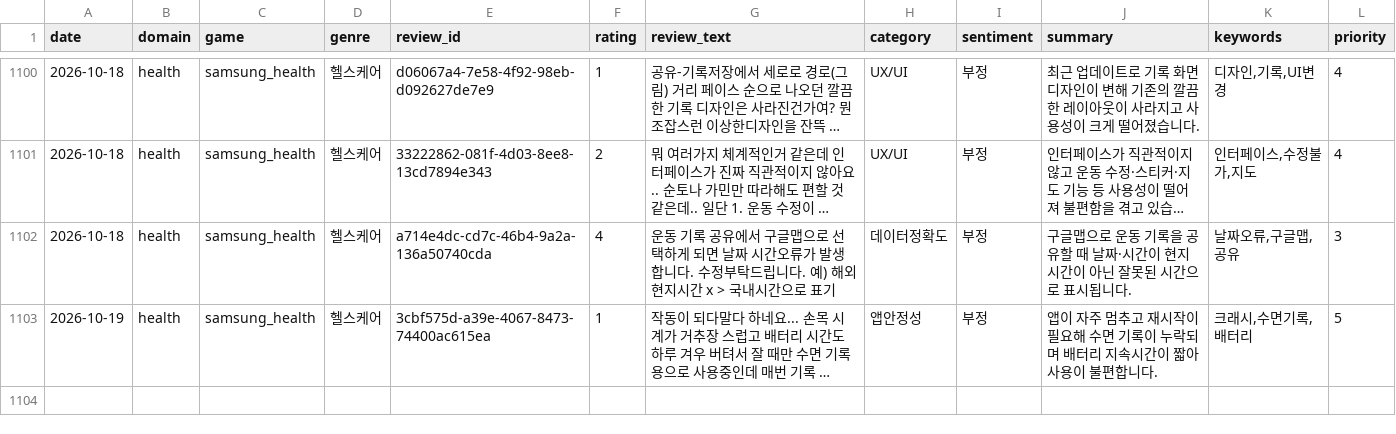
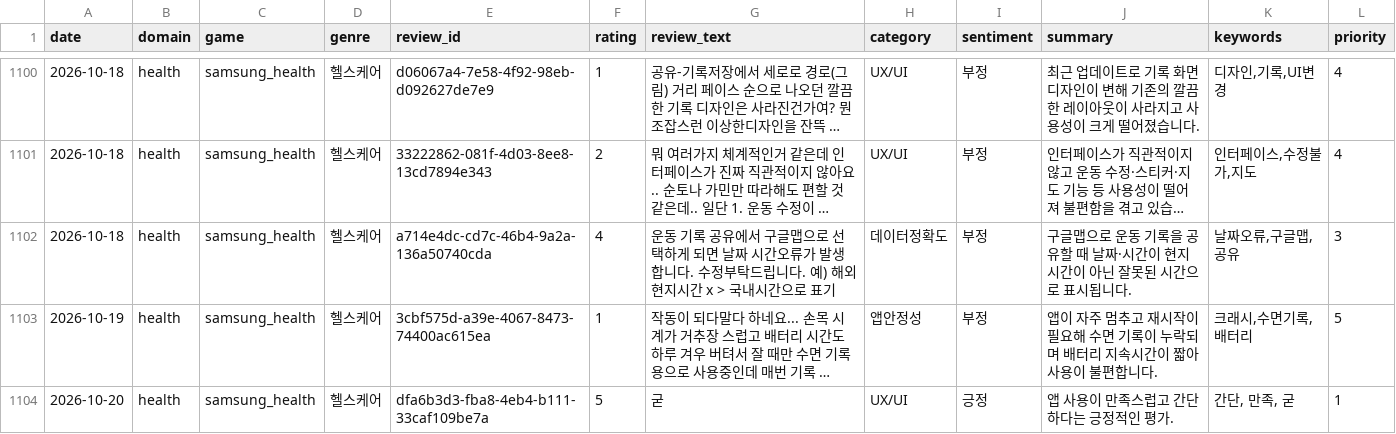
Before and after one commit to roid-eng/game-voc-analyzer, a CSV file: data/reviews.csv, drawn as a sheet; only a part is shown, gaps mark what is left out; long unchanged cells end in …; the diff names each change by its address in the sheet, - before the commit and + after, or states it on an @@ line.

```diff
--- a/data/reviews.csv
+++ b/data/reviews.csv
+row 1104: 2026-10-20 | health | samsung_health | 헬스케어 | dfa6b3d3-fba8-4eb4-b111-33caf109be7a | 5 | 굳 | UX/UI | 긍정 | 앱 사용이 만족스럽고 간단하다는 긍정적인 평가. | 간단, 만족, 굳 | 1
```
Also changed, not shown: 3 other files.
